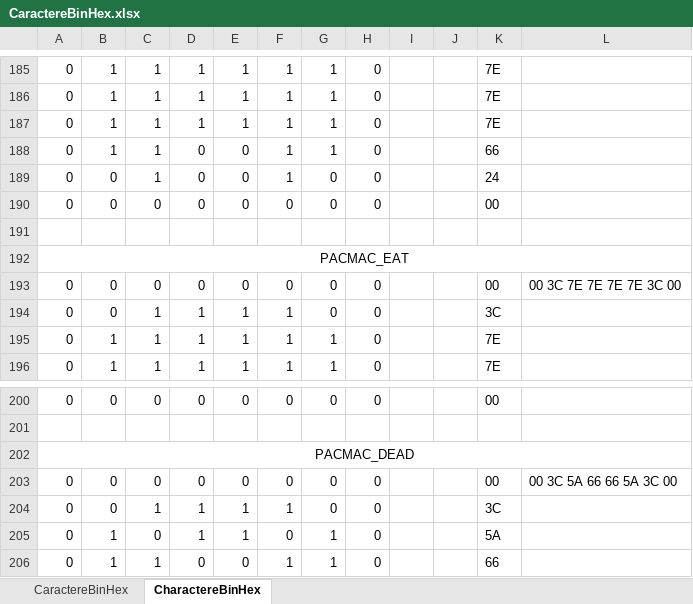
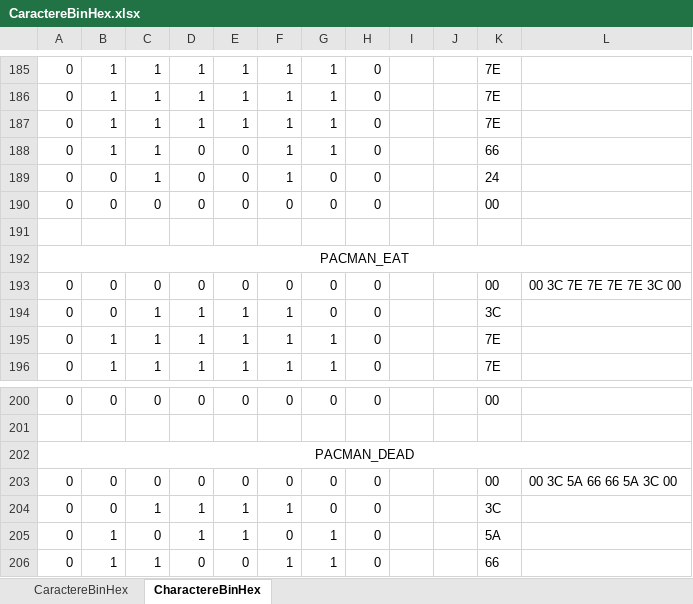
Before and after one commit to Bcow7/APM_Pacman, an Excel workbook: CaractereBinHex.xlsx, sheet CharactereBinHex, drawn as a sheet; only a part is shown, gaps mark what is left out; values as stored, in another font and other column widths than the file's, no borders; the diff covers the shown part only; the diff names each change by its address in the sheet, - before the commit and + after, or states it on an @@ line.

```diff
--- a/CaractereBinHex.xlsx (sheet CharactereBinHex)
+++ b/CaractereBinHex.xlsx (sheet CharactereBinHex)
-A192: PACMAC_EAT
+A192: PACMAN_EAT
-A202: PACMAC_DEAD
+A202: PACMAN_DEAD
```
Also changed, not shown: 5 edited cells elsewhere in this sheet, sheet CaractereBinHex.
